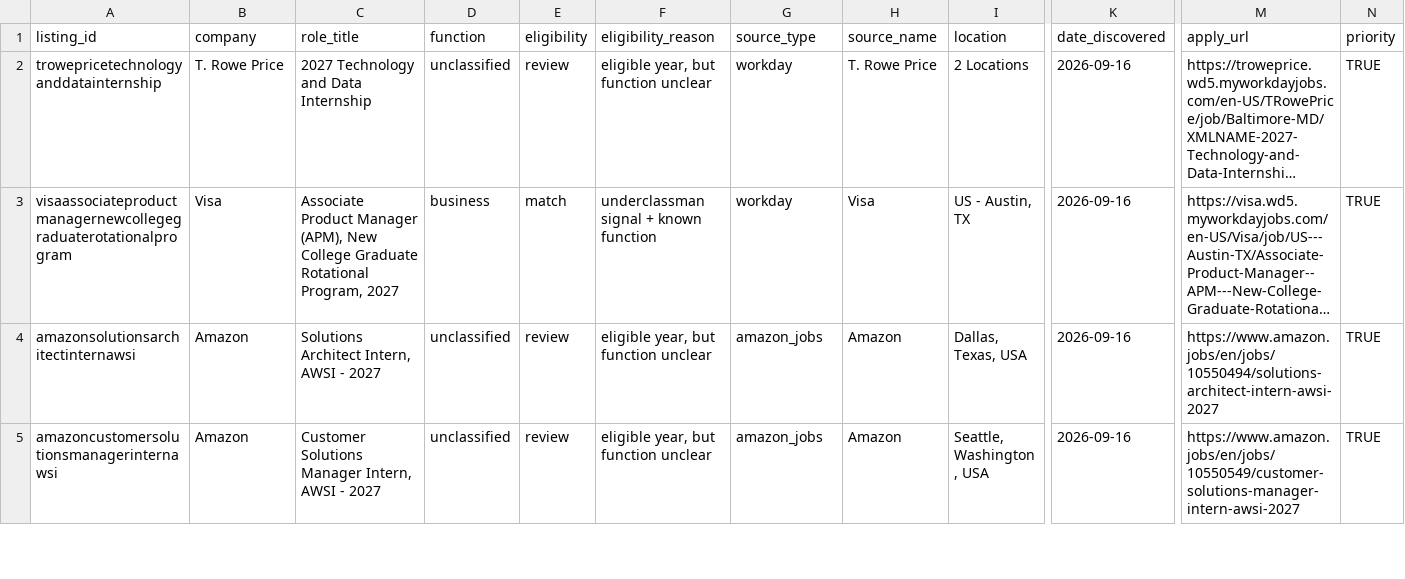
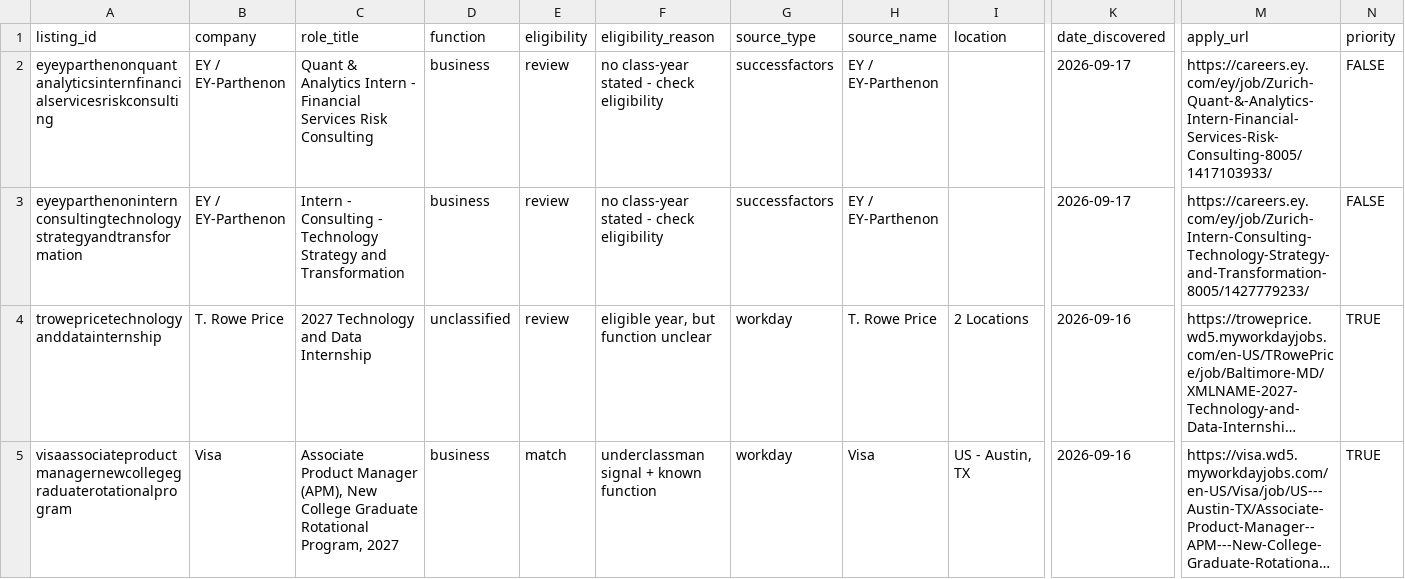
Before and after one commit to shivendaw-byte/internship-watcher, a CSV file: listings.csv, drawn as a sheet; only a part is shown, gaps mark what is left out; the shorter side is filled out with more unchanged rows; long unchanged cells end in …; rows hold the shown columns only; the diff names each change by its address in the sheet, - before the commit and + after, or states it on an @@ line.

```diff
--- a/listings.csv
+++ b/listings.csv
+row 2: eyeyparthenonquantanalyticsinternfinancialservicesriskconsulting | EY / EY-Parthenon | Quant & Analytics Intern - Financial Services Risk Consulting | business | review | no class-year stated - check eligibility | successfactors | EY / EY-Parthenon |  | 2026-09-17 | https://careers.ey.com/ey/job/Zurich-Quant-&-Analytics-Intern-Financial-Services-Risk-Consulting-8005/1417103933/ | FALSE
+row 3: eyeyparthenoninternconsultingtechnologystrategyandtransformation | EY / EY-Parthenon | Intern - Consulting - Technology Strategy and Transformation | business | review | no class-year stated - check eligibility | successfactors | EY / EY-Parthenon |  | 2026-09-17 | https://careers.ey.com/ey/job/Zurich-Intern-Consulting-Technology-Strategy-and-Transformation-8005/1427779233/ | FALSE
```
Also changed, not shown: 1 other file.
